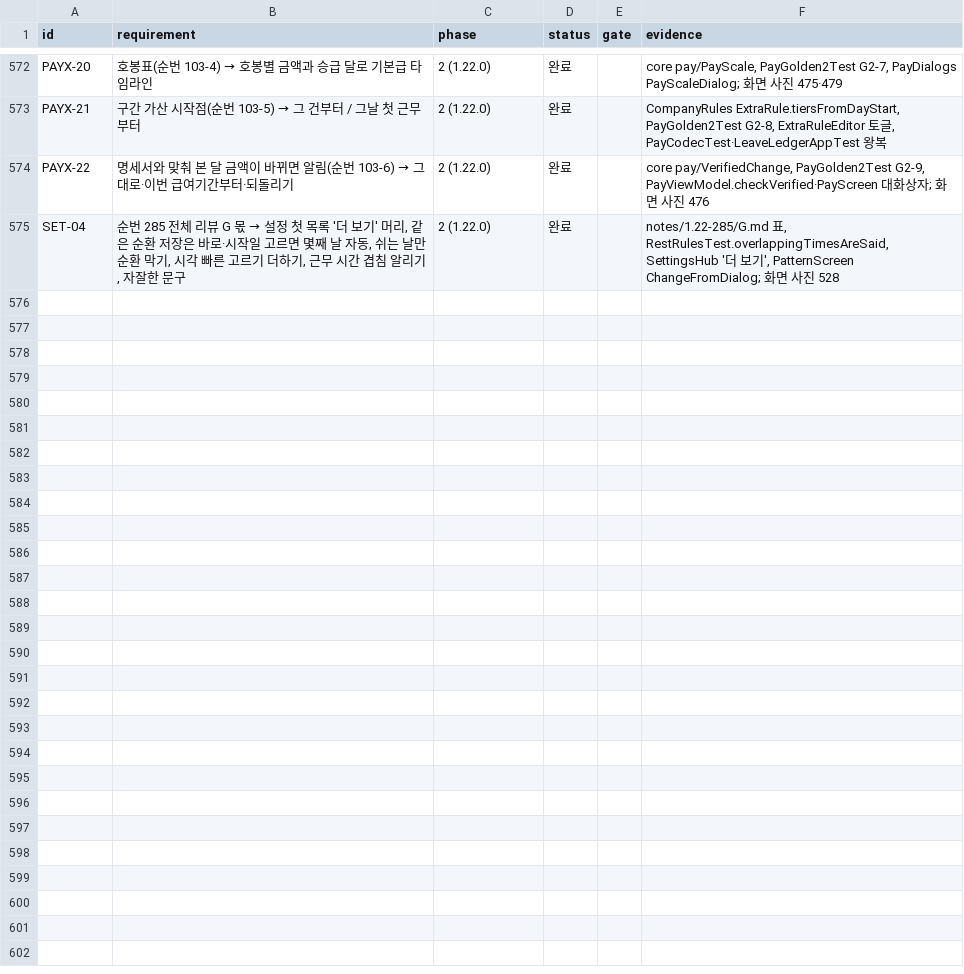
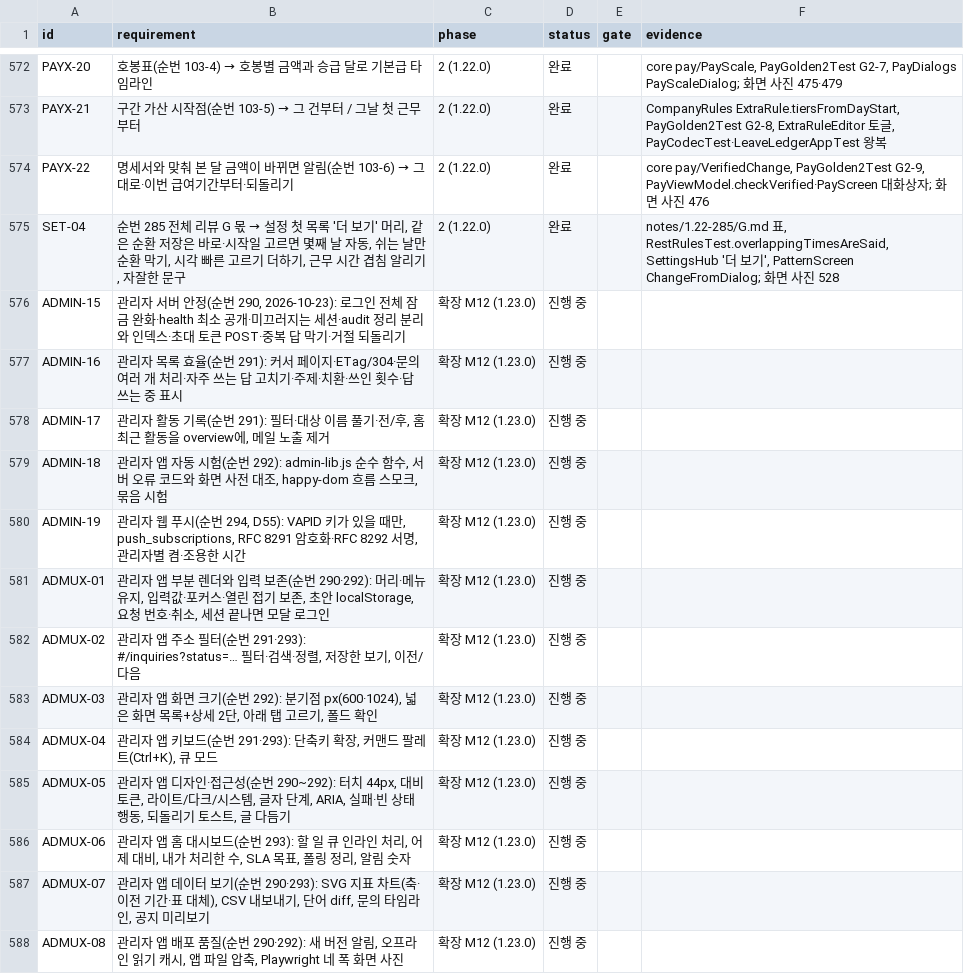
Before and after one commit to YWJMoney/-, a CSV file: shift-calendar-app/docs/tracker.csv, drawn as a sheet; only a part is shown, gaps mark what is left out.

```diff
--- a/shift-calendar-app/docs/tracker.csv
+++ b/shift-calendar-app/docs/tracker.csv
@@ -575 +575,14 @@ PAYX-22,명세서와 맞춰 본 달 금액이 바뀌면 알림(순번 103-6) →
 SET-04,"순번 285 전체 리뷰 G 몫 → 설정 첫 목록 '더 보기' 머리, 같은 순환 저장은 바로·시작일 고르면 몇째 날 자동, 쉬는 날만 순환 막기, 시각 빠른 고르기 더하기, 근무 시간 겹침 알리기, 자잘한 문구",2 (1.22.0),완료,,"notes/1.22-285/G.md 표, RestRulesTest.overlappingTimesAreSaid, SettingsHub '더 보기', PatternScreen ChangeFromDialog; 화면 사진 528"
+ADMIN-15,"관리자 서버 안정(순번 290, 2026-10-23): 로그인 전체 잠금 완화·health 최소 공개·미끄러지는 세션·audit 정리 분리와 인덱스·초대 토큰 POST·중복 답 막기·거절 되돌리기",확장 M12 (1.23.0),진행 중,,
+ADMIN-16,관리자 목록 효율(순번 291): 커서 페이지·ETag/304·문의 여러 개 처리·자주 쓰는 답 고치기·주제·치환·쓰인 횟수·답 쓰는 중 표시,확장 M12 (1.23.0),진행 중,,
+ADMIN-17,"관리자 활동 기록(순번 291): 필터·대상 이름 풀기·전/후, 홈 최근 활동을 overview에, 메일 노출 제거",확장 M12 (1.23.0),진행 중,,
+ADMIN-18,"관리자 앱 자동 시험(순번 292): admin-lib.js 순수 함수, 서버 오류 코드와 화면 사전 대조, happy-dom 흐름 스모크, 묶음 시험",확장 M12 (1.23.0),진행 중,,
+ADMIN-19,"관리자 웹 푸시(순번 294, D55): VAPID 키가 있을 때만, push_subscriptions, RFC 8291 암호화·RFC 8292 서명, 관리자별 켬·조용한 시간",확장 M12 (1.23.0),진행 중,,
+ADMUX-01,"관리자 앱 부분 렌더와 입력 보존(순번 290·292): 머리·메뉴 유지, 입력값·포커스·열린 접기 보존, 초안 localStorage, 요청 번호·취소, 세션 끝나면 모달 로그인",확장 M12 (1.23.0),진행 중,,
+ADMUX-02,"관리자 앱 주소 필터(순번 291·293): #/inquiries?status=… 필터·검색·정렬, 저장한 보기, 이전/다음",확장 M12 (1.23.0),진행 중,,
+ADMUX-03,"관리자 앱 화면 크기(순번 292): 분기점 px(600·1024), 넓은 화면 목록+상세 2단, 아래 탭 고르기, 폴드 확인",확장 M12 (1.23.0),진행 중,,
+ADMUX-04,"관리자 앱 키보드(순번 291·293): 단축키 확장, 커맨드 팔레트(Ctrl+K), 큐 모드",확장 M12 (1.23.0),진행 중,,
+ADMUX-05,"관리자 앱 디자인·접근성(순번 290~292): 터치 44px, 대비 토큰, 라이트/다크/시스템, 글자 단계, ARIA, 실패·빈 상태 행동, 되돌리기 토스트, 글 다듬기",확장 M12 (1.23.0),진행 중,,
+ADMUX-06,"관리자 앱 홈 대시보드(순번 293): 할 일 큐 인라인 처리, 어제 대비, 내가 처리한 수, SLA 목표, 폴링 정리, 알림 숫자",확장 M12 (1.23.0),진행 중,,
+ADMUX-07,"관리자 앱 데이터 보기(순번 290·293): SVG 지표 차트(축·이전 기간·표 대체), CSV 내보내기, 단어 diff, 문의 타임라인, 공지 미리보기",확장 M12 (1.23.0),진행 중,,
+ADMUX-08,"관리자 앱 배포 품질(순번 290·292): 새 버전 알림, 오프라인 읽기 캐시, 앱 파일 압축, Playwright 네 폭 화면 사진",확장 M12 (1.23.0),진행 중,,
```
